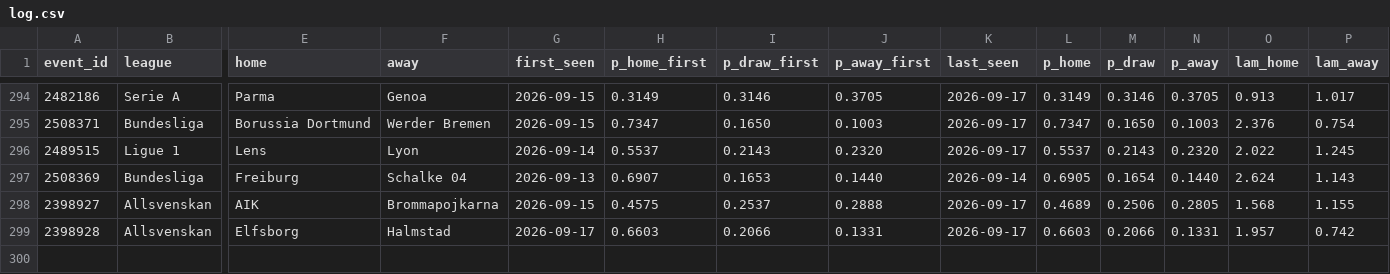
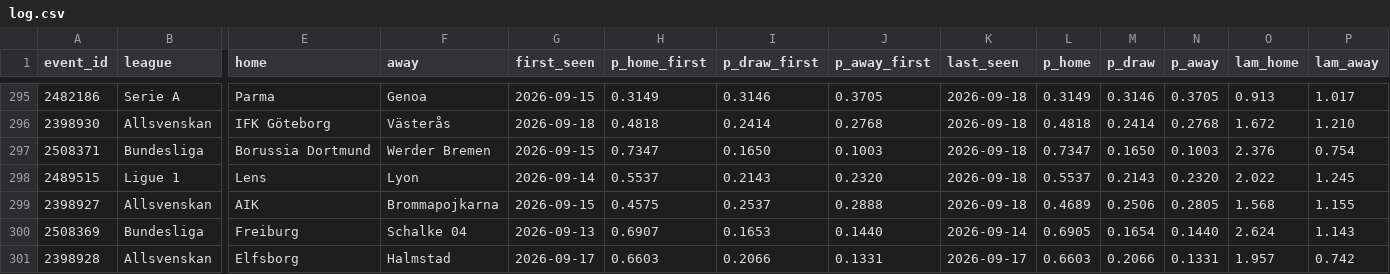
Before and after one commit to AronAlander/footytest, a CSV file: predictions/log.csv, drawn as a sheet; only a part is shown, gaps mark what is left out; removed rows and columns are numbered as before the commit, all else as after; rows hold the shown columns only; the diff covers the shown part only; the diff names each change by its address in the sheet, - before the commit and + after, or states it on an @@ line.

```diff
--- a/predictions/log.csv
+++ b/predictions/log.csv
-K295 (last_seen): 2026-09-17
+K295 (last_seen): 2026-09-18
+row 296: 2398930 | Allsvenskan | IFK Göteborg | Västerås | 2026-09-18 | 0.4818 | 0.2414 | 0.2768 | 2026-09-18 | 0.4818 | 0.2414 | 0.2768 | 1.672 | 1.210
-K297:K298 (last_seen): 2026-09-17
+K297:K298 (last_seen): 2026-09-18
+row 299: 2398927 | Allsvenskan | AIK | Brommapojkarna | 2026-09-15 | 0.4575 | 0.2537 | 0.2888 | 2026-09-18 | 0.4689 | 0.2506 | 0.2805 | 1.568 | 1.155
-row 298: 2398927 | Allsvenskan | AIK | Brommapojkarna | 2026-09-15 | 0.4575 | 0.2537 | 0.2888 | 2026-09-17 | 0.4689 | 0.2506 | 0.2805 | 1.568 | 1.155
```
Also changed, not shown: 1 added row and 93 edited cells elsewhere in this file, 2 other files.
